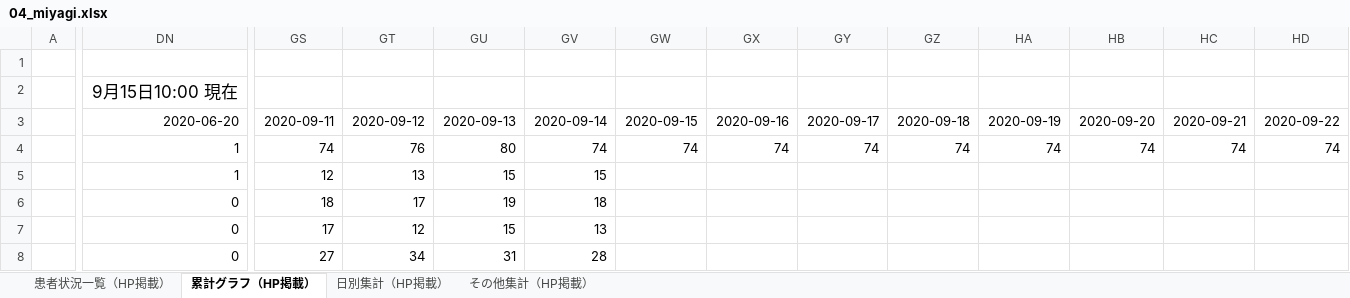
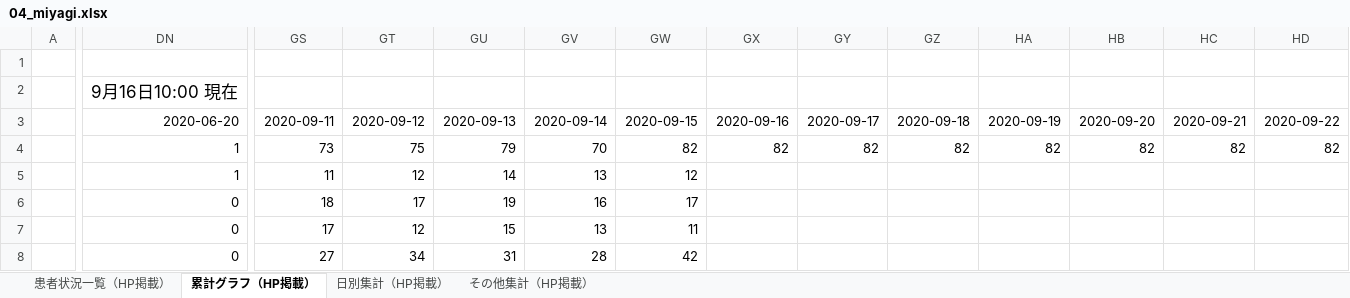
Before and after one commit to CalicoKater/covid-19, an Excel workbook: work/04_miyagi.xlsx, sheet 累計グラフ（HP掲載）, drawn as a sheet; only a part is shown, gaps mark what is left out; values as stored, in another font and other column widths than the file's, no borders; charts and pictures not drawn; the diff covers the shown part only; the diff names each change by its address in the sheet, - before the commit and + after, or states it on an @@ line.

```diff
--- a/work/04_miyagi.xlsx (sheet 累計グラフ（HP掲載）)
+++ b/work/04_miyagi.xlsx (sheet 累計グラフ（HP掲載）)
-DN2: 9月15日10:00 現在
+DN2: 9月16日10:00 現在
-GS4: 74
+GS4: 73
-GT4: 76
+GT4: 75
-GU4: 80
+GU4: 79
-GV4: 74
+GV4: 70
-GW4: 74
+GW4: 82
-GX4: 74
+GX4: 82
-GY4: 74
+GY4: 82
-GZ4: 74
+GZ4: 82
-HA4: 74
+HA4: 82
-HB4: 74
+HB4: 82
-HC4: 74
+HC4: 82
-HD4: 74
+HD4: 82
-GS5: 12
+GS5: 11
-GT5: 13
+GT5: 12
-GU5: 15
+GU5: 14
-GV5: 15
+GV5: 13
-GW5: (empty)
+GW5: 12
-GV6: 18
+GV6: 16
-GW6: (empty)
+GW6: 17
-GW7: (empty)
+GW7: 11
-GW8: (empty)
+GW8: 42
```
Also changed, not shown: 96 edited cells elsewhere in this sheet, sheet 患者状況一覧（HP掲載）, sheet 日別集計（HP掲載）, sheet その他集計（HP掲載）, charts or pictures, 20 other files.
